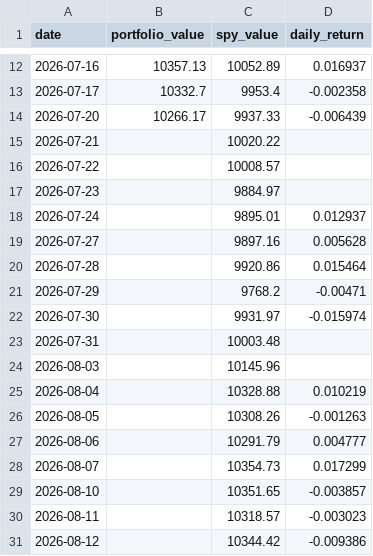
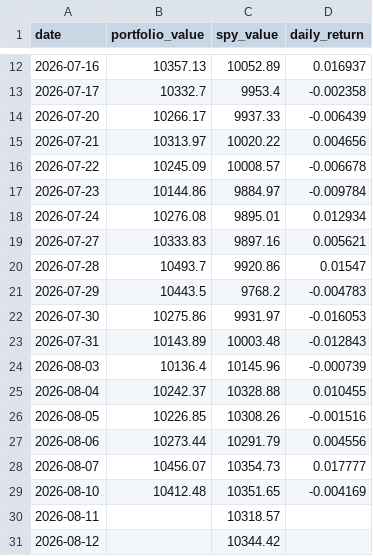
Before and after one commit to RamaAkach/OPIM-5641---Final-Project, a CSV file: results/paper_trading.csv, drawn as a sheet; only a part is shown, gaps mark what is left out; the diff covers the shown part only.

```diff
--- a/results/paper_trading.csv
+++ b/results/paper_trading.csv
@@ -14,18 +14,18 @@ date,portfolio_value,spy_value,daily_return
 2026-07-20,10266.17,9937.33,-0.006439
-2026-07-21,,10020.22,
-2026-07-22,,10008.57,
-2026-07-23,,9884.97,
-2026-07-24,,9895.01,0.012937
-2026-07-27,,9897.16,0.005628
-2026-07-28,,9920.86,0.015464
-2026-07-29,,9768.2,-0.00471
-2026-07-30,,9931.97,-0.015974
-2026-07-31,,10003.48,
-2026-08-03,,10145.96,
-2026-08-04,,10328.88,0.010219
-2026-08-05,,10308.26,-0.001263
-2026-08-06,,10291.79,0.004777
-2026-08-07,,10354.73,0.017299
-2026-08-10,,10351.65,-0.003857
-2026-08-11,,10318.57,-0.003023
-2026-08-12,,10344.42,-0.009386
+2026-07-21,10313.97,10020.22,0.004656
+2026-07-22,10245.09,10008.57,-0.006678
+2026-07-23,10144.86,9884.97,-0.009784
+2026-07-24,10276.08,9895.01,0.012934
+2026-07-27,10333.83,9897.16,0.005621
+2026-07-28,10493.7,9920.86,0.01547
+2026-07-29,10443.5,9768.2,-0.004783
+2026-07-30,10275.86,9931.97,-0.016053
+2026-07-31,10143.89,10003.48,-0.012843
+2026-08-03,10136.4,10145.96,-0.000739
+2026-08-04,10242.37,10328.88,0.010455
+2026-08-05,10226.85,10308.26,-0.001516
+2026-08-06,10273.44,10291.79,0.004556
+2026-08-07,10456.07,10354.73,0.017777
+2026-08-10,10412.48,10351.65,-0.004169
+2026-08-11,,10318.57,
+2026-08-12,,10344.42,
```
Also changed, not shown: 1 added row and 3 edited cells elsewhere in this file, results/weight_history.csv, 7 other files.
